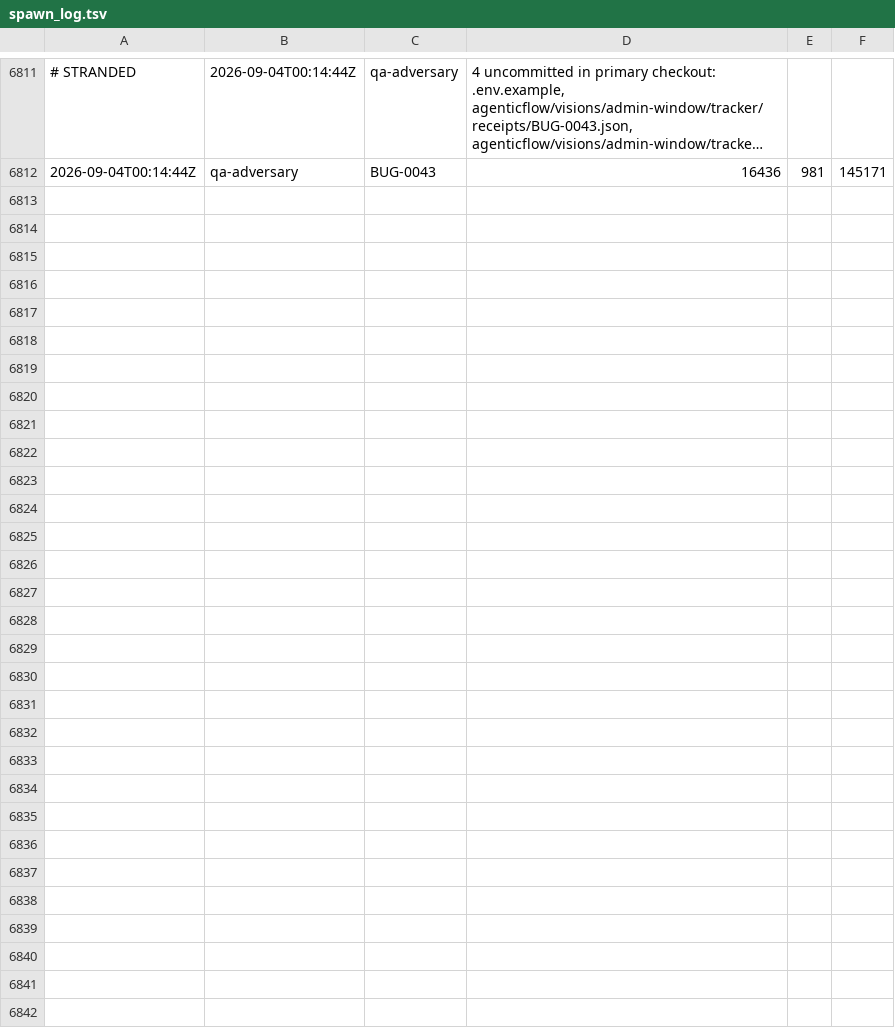
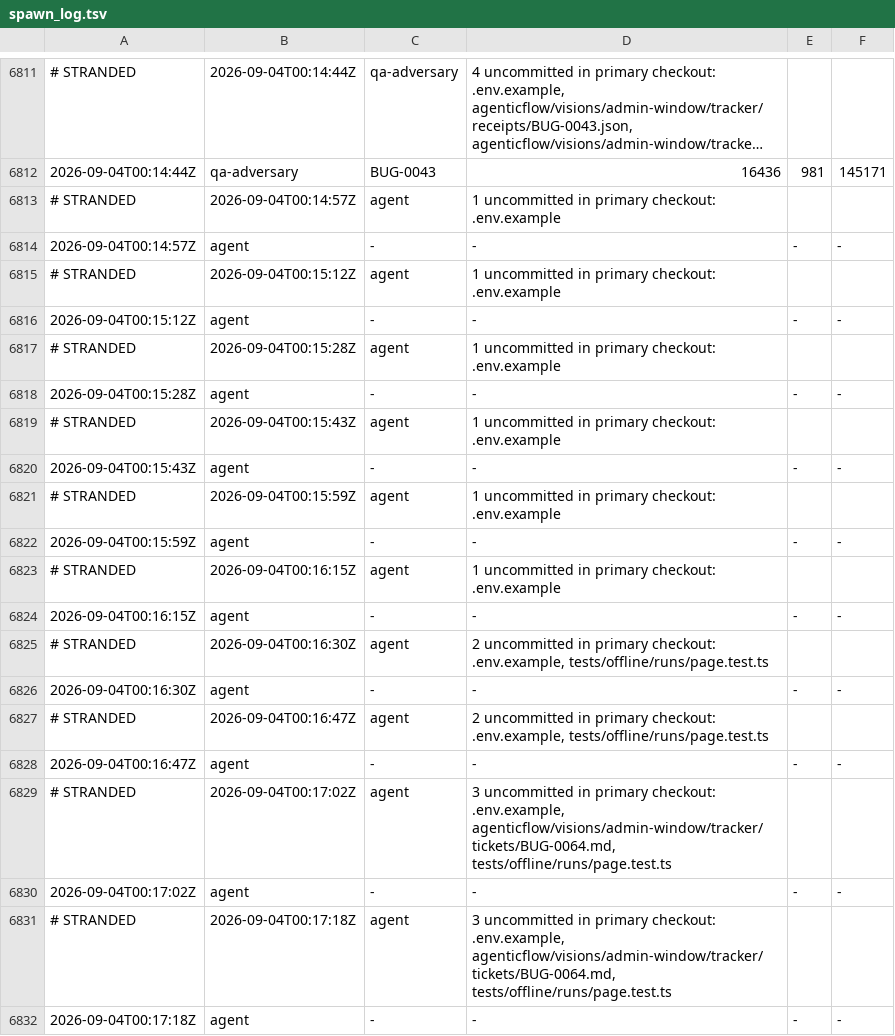
Before and after one commit to kblabsths/KPop-Social-Admin, a TSV file: agenticflow/tracker/spawn_log.tsv, drawn as a sheet; only a part is shown, gaps mark what is left out; long unchanged cells end in …; the diff covers the shown part only.

Commit message:
tracker: BUG-0044 done, BUG-0064 filed

```diff
--- a/agenticflow/tracker/spawn_log.tsv
+++ b/agenticflow/tracker/spawn_log.tsv
@@ -6812 +6812,21 @@
 2026-09-04T00:14:44Z	qa-adversary	BUG-0043	16436	981	145171
+# STRANDED	2026-09-04T00:14:57Z	agent	1 uncommitted in primary checkout: .env.example
+2026-09-04T00:14:57Z	agent	-	-	-	-
+# STRANDED	2026-09-04T00:15:12Z	agent	1 uncommitted in primary checkout: .env.example
+2026-09-04T00:15:12Z	agent	-	-	-	-
+# STRANDED	2026-09-04T00:15:28Z	agent	1 uncommitted in primary checkout: .env.example
+2026-09-04T00:15:28Z	agent	-	-	-	-
+# STRANDED	2026-09-04T00:15:43Z	agent	1 uncommitted in primary checkout: .env.example
+2026-09-04T00:15:43Z	agent	-	-	-	-
+# STRANDED	2026-09-04T00:15:59Z	agent	1 uncommitted in primary checkout: .env.example
+2026-09-04T00:15:59Z	agent	-	-	-	-
+# STRANDED	2026-09-04T00:16:15Z	agent	1 uncommitted in primary checkout: .env.example
+2026-09-04T00:16:15Z	agent	-	-	-	-
+# STRANDED	2026-09-04T00:16:30Z	agent	2 uncommitted in primary checkout: .env.example, tests/offline/runs/page.test.ts
+2026-09-04T00:16:30Z	agent	-	-	-	-
+# STRANDED	2026-09-04T00:16:47Z	agent	2 uncommitted in primary checkout: .env.example, tests/offline/runs/page.test.ts
+2026-09-04T00:16:47Z	agent	-	-	-	-
+# STRANDED	2026-09-04T00:17:02Z	agent	3 uncommitted in primary checkout: .env.example, agenticflow/visions/admin-window/tracker/tickets/BUG-0064.md, tests/offline/runs/page.test.ts
+2026-09-04T00:17:02Z	agent	-	-	-	-
+# STRANDED	2026-09-04T00:17:18Z	agent	3 uncommitted in primary checkout: .env.example, agenticflow/visions/admin-window/tracker/tickets/BUG-0064.md, tests/offline/runs/page.test.ts
+2026-09-04T00:17:18Z	agent	-	-	-	-
```
Also changed, not shown: 18 added rows elsewhere in this file, agenticflow/tracker/qa_outcomes.tsv, 1 other file.
